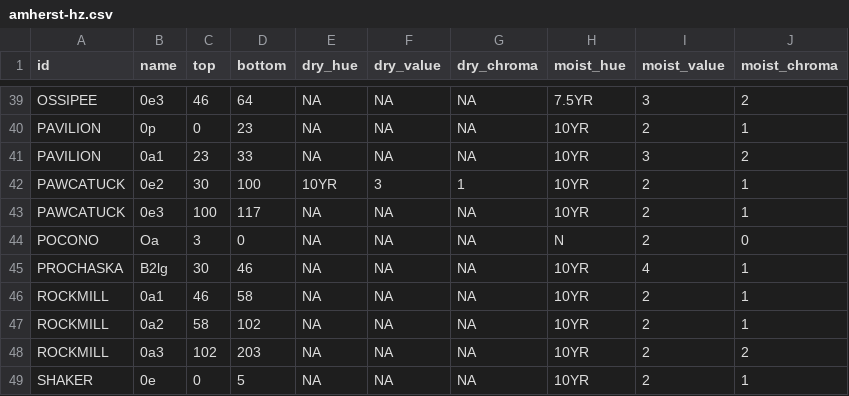
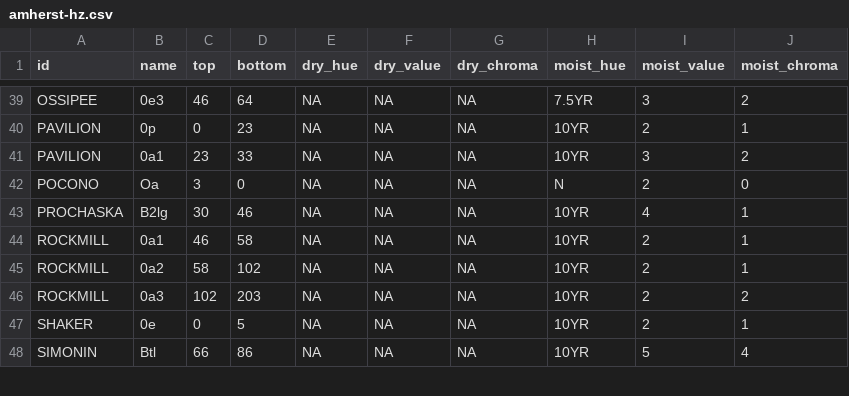
Before and after one commit to ncss-tech/SoilKnowledgeBase, a CSV file: inst/extdata/OSD-error-reporting/RO/amherst-hz.csv, drawn as a sheet; only a part is shown, gaps mark what is left out; the shorter side is filled out with more unchanged rows; the diff names each change by its address in the sheet, - before the commit and + after, or states it on an @@ line.

```diff
--- a/inst/extdata/OSD-error-reporting/RO/amherst-hz.csv
+++ b/inst/extdata/OSD-error-reporting/RO/amherst-hz.csv
-row 42: PAWCATUCK | 0e2 | 30 | 100 | 10YR | 3 | 1 | 10YR | 2 | 1
-row 43: PAWCATUCK | 0e3 | 100 | 117 | NA | NA | NA | 10YR | 2 | 1
```
Also changed, not shown: inst/extdata/OSD-error-reporting/RO/amherst-series.csv, inst/extdata/OSD-error-reporting/state/CT-hz.csv, 1 other file.
